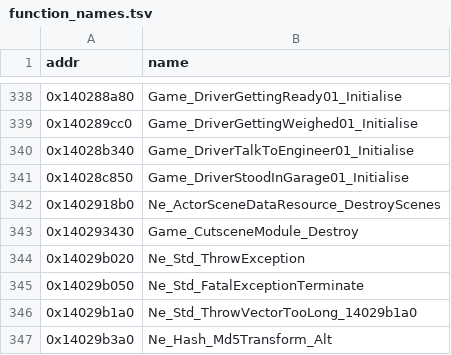
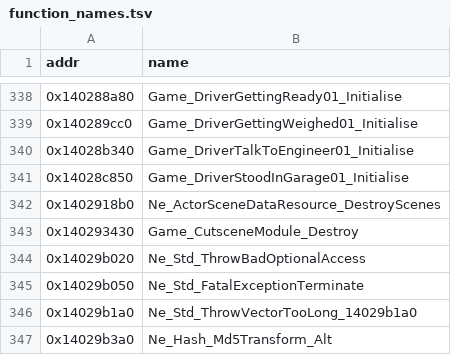
Before and after one commit to Swofty-Developments/SwoftyLauncher, a TSV file: re/db/function_names.tsv, drawn as a sheet; only a part is shown, gaps mark what is left out.

Commit message:
refactor(re): rename Ne_Std_ThrowException to Ne_Std_ThrowBadOptionalAccess
It is std::_Throw_bad_optional_access: the only object it raises is a std::bad_optional_access, and it ends in a fast fail. binding.py rename moved the record, retired the round 1 partial about the old name and renamed the 1.0.145 overlay entry.

```diff
--- a/re/db/function_names.tsv
+++ b/re/db/function_names.tsv
@@ -343,3 +343,3 @@ addr	name
 0x140293430	Game_CutsceneModule_Destroy
-0x14029b020	Ne_Std_ThrowException
+0x14029b020	Ne_Std_ThrowBadOptionalAccess
 0x14029b050	Ne_Std_FatalExceptionTerminate
```
Also changed, not shown: 2 other files.
